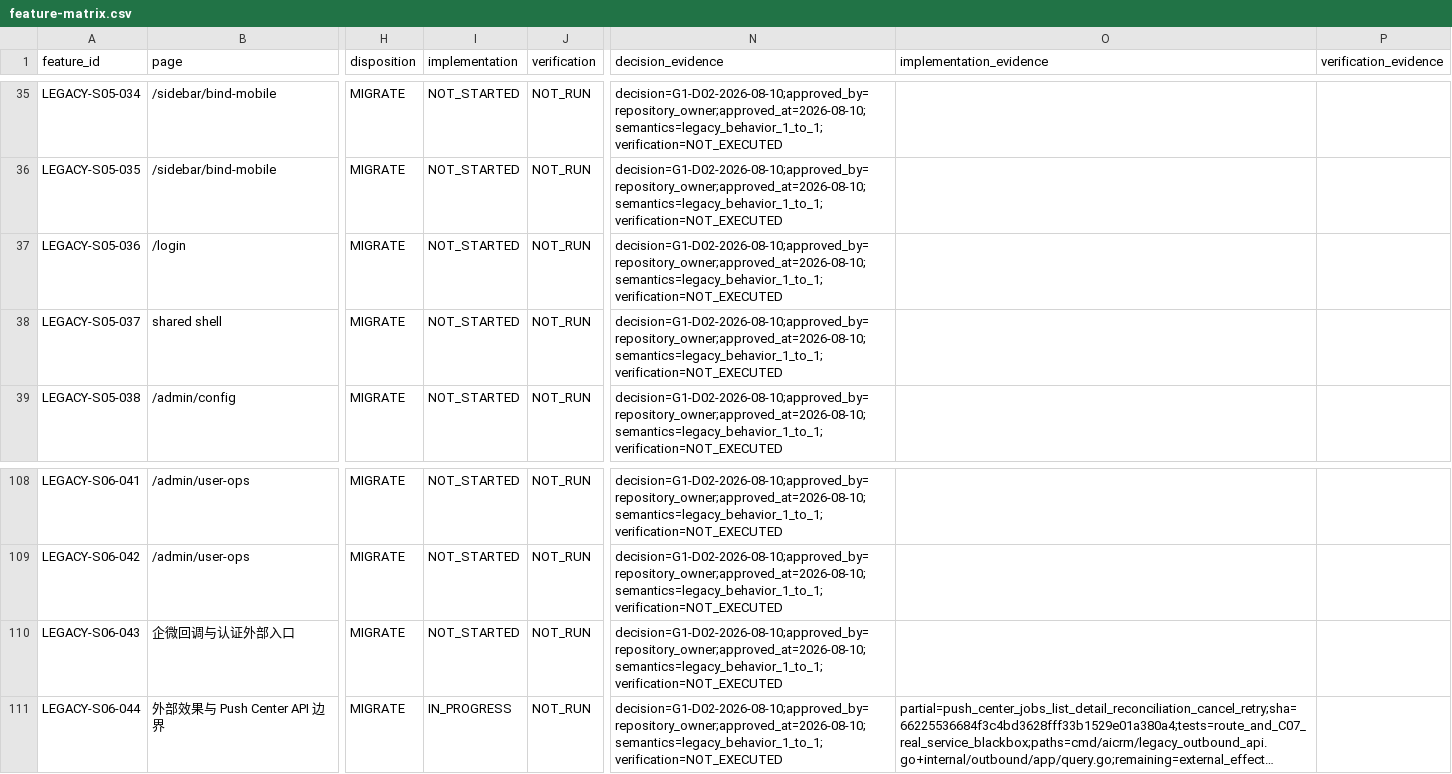
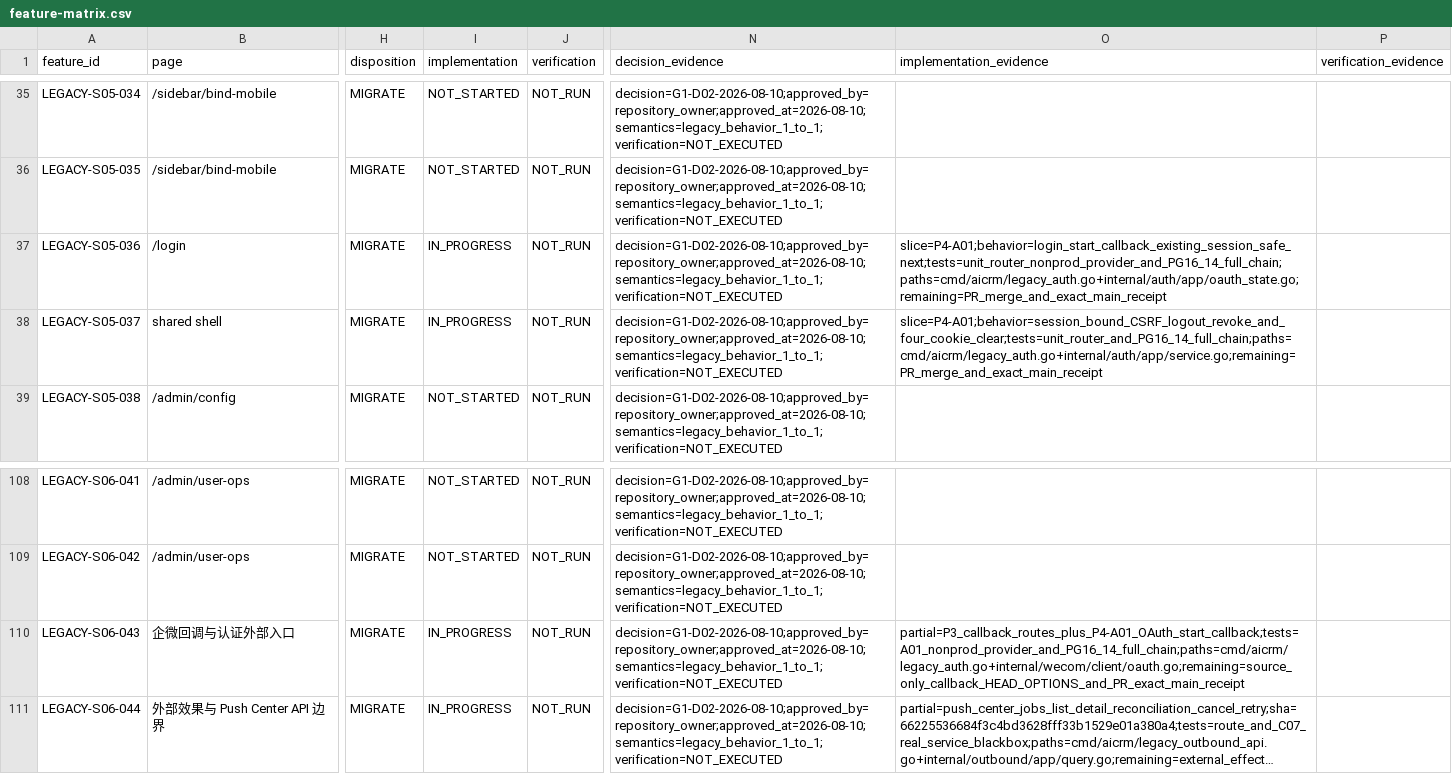
Before and after one commit to qianlan33333-png/AI-CRM-v2, a CSV file: docs/feature-matrix.csv, drawn as a sheet; only a part is shown, gaps mark what is left out; long unchanged cells end in …; the diff names each change by its address in the sheet, - before the commit and + after, or states it on an @@ line.

Commit message:
feat(auth): 闭合旧UI人类OAuth会话链

```diff
--- a/docs/feature-matrix.csv
+++ b/docs/feature-matrix.csv
-I37:I38 (implementation): NOT_STARTED
+I37:I38 (implementation): IN_PROGRESS
-O37 (implementation_evidence): (empty)
+O37 (implementation_evidence): slice=P4-A01;behavior=login_start_callback_existing_session_safe_next;tests=unit_router_nonprod_provider_and_PG16_14_full_chain;paths=cmd/aicrm/legacy_auth.go+internal/auth/app/oauth_state.go;remaining=PR_merge_and_exact_main_receipt
-O38 (implementation_evidence): (empty)
+O38 (implementation_evidence): slice=P4-A01;behavior=session_bound_CSRF_logout_revoke_and_four_cookie_clear;tests=unit_router_and_PG16_14_full_chain;paths=cmd/aicrm/legacy_auth.go+internal/auth/app/service.go;remaining=PR_merge_and_exact_main_receipt
-I110 (implementation): NOT_STARTED
+I110 (implementation): IN_PROGRESS
-O110 (implementation_evidence): (empty)
+O110 (implementation_evidence): partial=P3_callback_routes_plus_P4-A01_OAuth_start_callback;tests=A01_nonprod_provider_and_PG16_14_full_chain;paths=cmd/aicrm/legacy_auth.go+internal/wecom/client/oauth.go;remaining=source_only_callback_HEAD_OPTIONS_and_PR_exact_main_receipt
```
Also changed, not shown: 40 other files.
